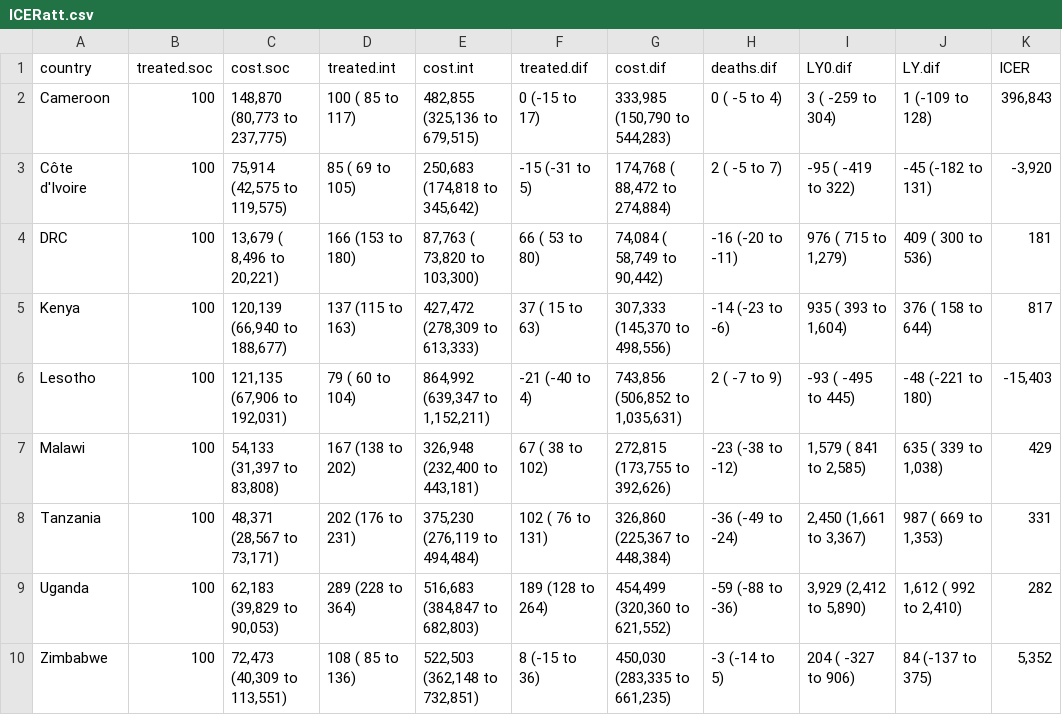
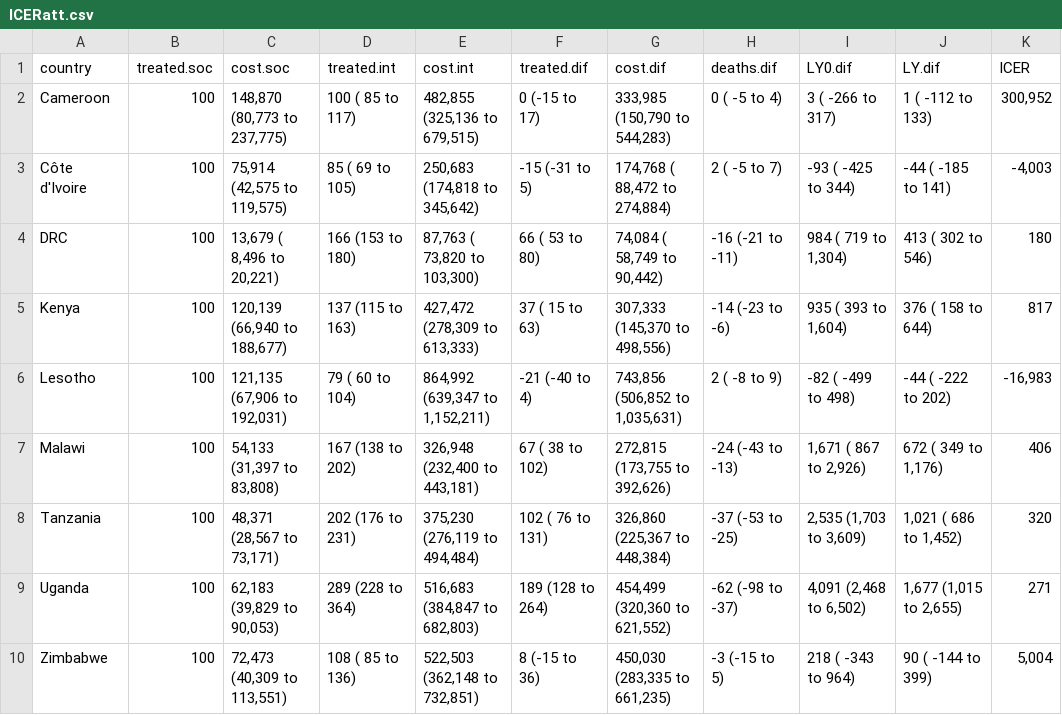
Before and after one commit to petedodd/tippi, a CSV file: model/outdata/ICERatt.csv, drawn as a sheet; the diff names each change by its address in the sheet, - before the commit and + after, or states it on an @@ line.

```diff
--- a/model/outdata/ICERatt.csv
+++ b/model/outdata/ICERatt.csv
-I2 (LY0.dif): 3 ( -259 to 304)
+I2 (LY0.dif): 3 ( -266 to 317)
-J2 (LY.dif): 1 (-109 to 128)
+J2 (LY.dif): 1 ( -112 to 133)
-K2 (ICER): 396,843
+K2 (ICER): 300,952
-I3 (LY0.dif): -95 ( -419 to 322)
+I3 (LY0.dif): -93 ( -425 to 344)
-J3 (LY.dif): -45 (-182 to 131)
+J3 (LY.dif): -44 ( -185 to 141)
-K3 (ICER): -3,920
+K3 (ICER): -4,003
-H4 (deaths.dif): -16 (-20 to -11)
+H4 (deaths.dif): -16 (-21 to -11)
-I4 (LY0.dif): 976 ( 715 to 1,279)
+I4 (LY0.dif): 984 ( 719 to 1,304)
-J4 (LY.dif): 409 ( 300 to 536)
+J4 (LY.dif): 413 ( 302 to 546)
-K4 (ICER): 181
+K4 (ICER): 180
-H6 (deaths.dif): 2 ( -7 to 9)
+H6 (deaths.dif): 2 ( -8 to 9)
-I6 (LY0.dif): -93 ( -495 to 445)
+I6 (LY0.dif): -82 ( -499 to 498)
-J6 (LY.dif): -48 (-221 to 180)
+J6 (LY.dif): -44 ( -222 to 202)
-K6 (ICER): -15,403
+K6 (ICER): -16,983
-H7 (deaths.dif): -23 (-38 to -12)
+H7 (deaths.dif): -24 (-43 to -13)
-I7 (LY0.dif): 1,579 ( 841 to 2,585)
+I7 (LY0.dif): 1,671 ( 867 to 2,926)
-J7 (LY.dif): 635 ( 339 to 1,038)
+J7 (LY.dif): 672 ( 349 to 1,176)
-K7 (ICER): 429
+K7 (ICER): 406
-H8 (deaths.dif): -36 (-49 to -24)
+H8 (deaths.dif): -37 (-53 to -25)
-I8 (LY0.dif): 2,450 (1,661 to 3,367)
+I8 (LY0.dif): 2,535 (1,703 to 3,609)
-J8 (LY.dif): 987 ( 669 to 1,353)
+J8 (LY.dif): 1,021 ( 686 to 1,452)
-K8 (ICER): 331
+K8 (ICER): 320
-H9 (deaths.dif): -59 (-88 to -36)
+H9 (deaths.dif): -62 (-98 to -37)
-I9 (LY0.dif): 3,929 (2,412 to 5,890)
+I9 (LY0.dif): 4,091 (2,468 to 6,502)
-J9 (LY.dif): 1,612 ( 992 to 2,410)
+J9 (LY.dif): 1,677 (1,015 to 2,655)
-K9 (ICER): 282
+K9 (ICER): 271
-H10 (deaths.dif): -3 (-14 to 5)
+H10 (deaths.dif): -3 (-15 to 5)
-I10 (LY0.dif): 204 ( -327 to 906)
+I10 (LY0.dif): 218 ( -343 to 964)
-J10 (LY.dif): 84 (-137 to 375)
+J10 (LY.dif): 90 ( -144 to 399)
-K10 (ICER): 5,352
+K10 (ICER): 5,004
```
Also changed, not shown: model/outdata/ICERSatt.csv, model/outdata/ICERagept.1.csv, 9 other files.
